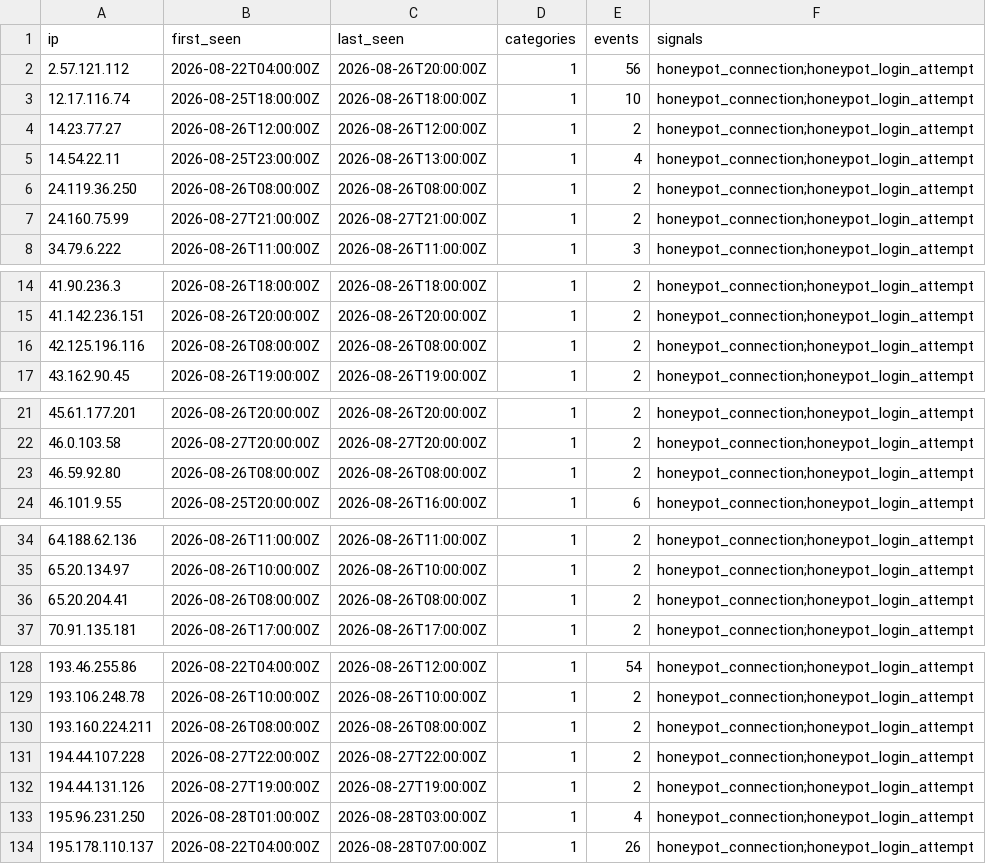
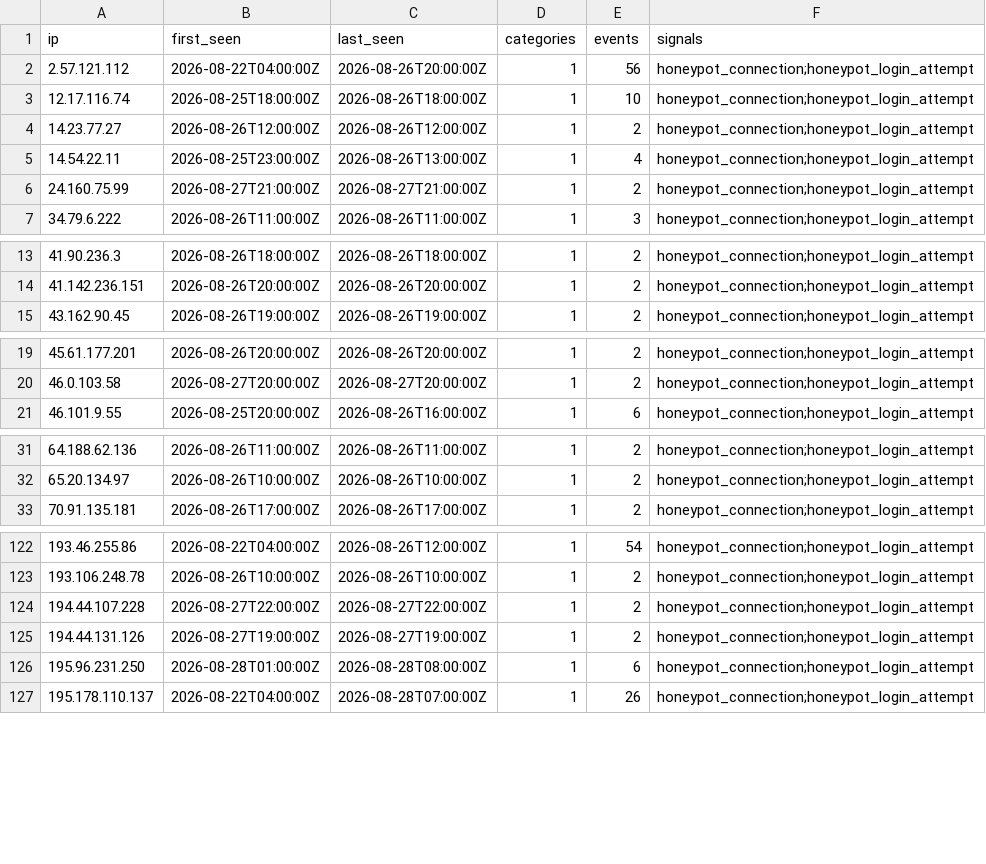
Before and after one commit to brandontroidl/blocklist, a CSV file: tiers/standard.csv, drawn as a sheet; only a part is shown, gaps mark what is left out; the diff covers the shown part only.

```diff
--- a/tiers/standard.csv
+++ b/tiers/standard.csv
@@ -5,3 +5,2 @@ ip,first_seen,last_seen,categories,events,signals
 14.54.22.11,2026-08-25T23:00:00Z,2026-08-26T13:00:00Z,1,4,honeypot_connection;honeypot_login_attempt
-24.119.36.250,2026-08-26T08:00:00Z,2026-08-26T08:00:00Z,1,2,honeypot_connection;honeypot_login_attempt
 24.160.75.99,2026-08-27T21:00:00Z,2026-08-27T21:00:00Z,1,2,honeypot_connection;honeypot_login_attempt
@@ -15,3 +14,2 @@ ip,first_seen,last_seen,categories,events,signals
 41.142.236.151,2026-08-26T20:00:00Z,2026-08-26T20:00:00Z,1,2,honeypot_connection;honeypot_login_attempt
-42.125.196.116,2026-08-26T08:00:00Z,2026-08-26T08:00:00Z,1,2,honeypot_connection;honeypot_login_attempt
 43.162.90.45,2026-08-26T19:00:00Z,2026-08-26T19:00:00Z,1,2,honeypot_connection;honeypot_login_attempt
@@ -22,3 +20,2 @@ ip,first_seen,last_seen,categories,events,signals
 46.0.103.58,2026-08-27T20:00:00Z,2026-08-27T20:00:00Z,1,2,honeypot_connection;honeypot_login_attempt
-46.59.92.80,2026-08-26T08:00:00Z,2026-08-26T08:00:00Z,1,2,honeypot_connection;honeypot_login_attempt
 46.101.9.55,2026-08-25T20:00:00Z,2026-08-26T16:00:00Z,1,6,honeypot_connection;honeypot_login_attempt
@@ -35,3 +32,2 @@ ip,first_seen,last_seen,categories,events,signals
 65.20.134.97,2026-08-26T10:00:00Z,2026-08-26T10:00:00Z,1,2,honeypot_connection;honeypot_login_attempt
-65.20.204.41,2026-08-26T08:00:00Z,2026-08-26T08:00:00Z,1,2,honeypot_connection;honeypot_login_attempt
 70.91.135.181,2026-08-26T17:00:00Z,2026-08-26T17:00:00Z,1,2,honeypot_connection;honeypot_login_attempt
@@ -129,6 +123,5 @@ ip,first_seen,last_seen,categories,events,signals
 193.106.248.78,2026-08-26T10:00:00Z,2026-08-26T10:00:00Z,1,2,honeypot_connection;honeypot_login_attempt
-193.160.224.211,2026-08-26T08:00:00Z,2026-08-26T08:00:00Z,1,2,honeypot_connection;honeypot_login_attempt
 194.44.107.228,2026-08-27T22:00:00Z,2026-08-27T22:00:00Z,1,2,honeypot_connection;honeypot_login_attempt
 194.44.131.126,2026-08-27T19:00:00Z,2026-08-27T19:00:00Z,1,2,honeypot_connection;honeypot_login_attempt
-195.96.231.250,2026-08-28T01:00:00Z,2026-08-28T03:00:00Z,1,4,honeypot_connection;honeypot_login_attempt
+195.96.231.250,2026-08-28T01:00:00Z,2026-08-28T08:00:00Z,1,6,honeypot_connection;honeypot_login_attempt
 195.178.110.137,2026-08-22T04:00:00Z,2026-08-28T07:00:00Z,1,26,honeypot_connection;honeypot_login_attempt
```
Also changed, not shown: 2 removed rows and 2 edited cells elsewhere in this file, retention/all-24h.csv, retention/all-30d.csv, 43 other files.
